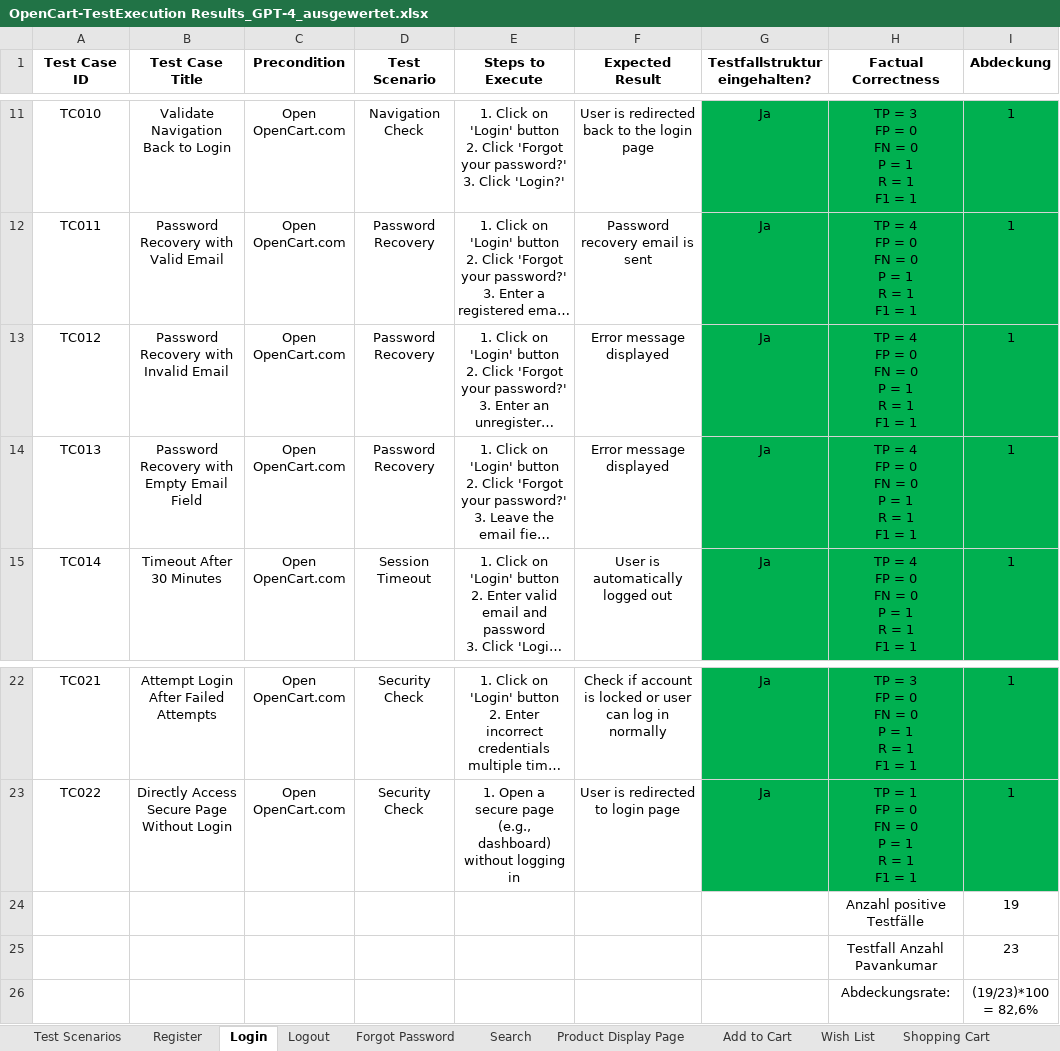
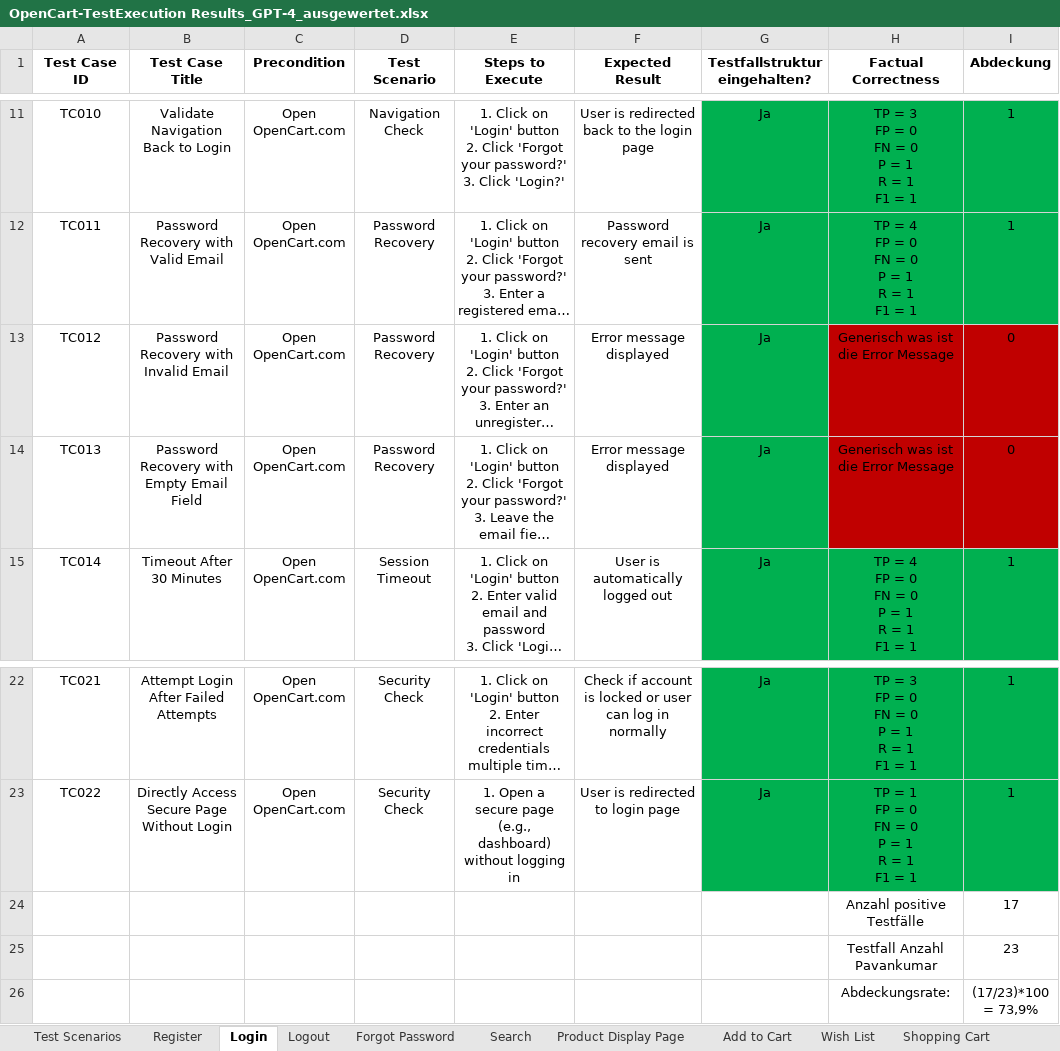
Before and after one commit to MrMueller15/Bachelor-Thesis, an Excel workbook: Testdaten/Testdaten von und für GPT-4/OpenCart-TestExecution Results_GPT-4_ausgewertet.xlsx, sheet Login, drawn as a sheet; only a part is shown, gaps mark what is left out; long unchanged cells end in …; values as stored, in another font and other column widths than the file's, no borders; ↵ is a line break in a cell; the diff names each change by its address in the sheet, - before the commit and + after, or states it on an @@ line.

```diff
--- a/Testdaten/Testdaten von und für GPT-4/OpenCart-TestExecution Results_GPT-4_ausgewertet.xlsx (sheet Login)
+++ b/Testdaten/Testdaten von und für GPT-4/OpenCart-TestExecution Results_GPT-4_ausgewertet.xlsx (sheet Login)
-H13:H14 (Factual Correctness): TP = 4 ↵ FP = 0 ↵ FN = 0 ↵ P = 1 ↵ R = 1 ↵ F1 = 1
+H13:H14 (Factual Correctness): Generisch was ist die Error Message
-H13:I14 fill: #00B050
+H13:I14 fill: #C00000
-I13:I14 (Abdeckung): 1
+I13:I14 (Abdeckung): 0
-I24 (Abdeckung): 19
+I24 (Abdeckung): 17
-I26 (Abdeckung): (19/23)*100 ↵ = 82,6%
+I26 (Abdeckung): (17/23)*100 ↵ = 73,9%
```
Also changed, not shown: sheet Forgot Password, sheet Test Scenarios, Testdaten/Testdaten von und für GPT-4/OpenCart-TestExecution Results_GPT-4.xlsx, 7 other files.
